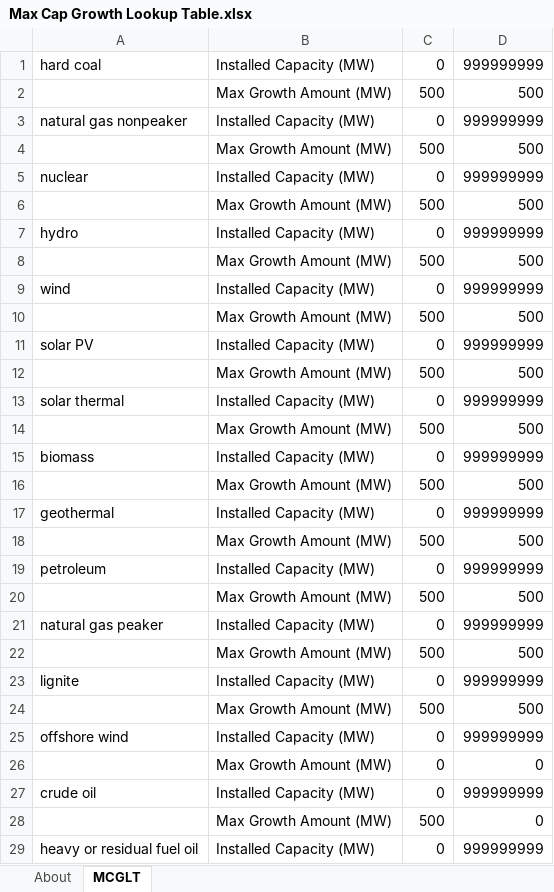
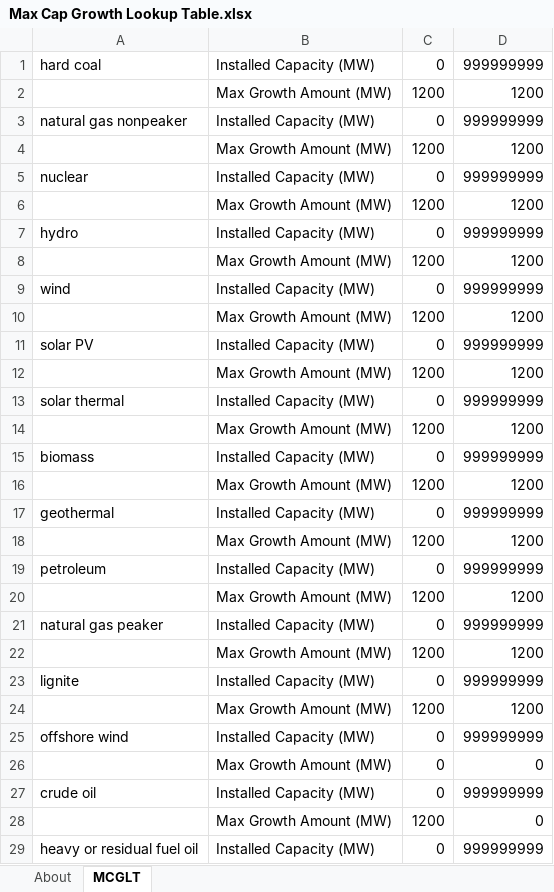
Before and after one commit to EnergyInnovation/eps-minnesota, an Excel workbook: InputData/elec/MCGLT/Max Cap Growth Lookup Table.xlsx, sheet MCGLT, drawn as a sheet; only a part is shown; values as stored, in another font and other column widths than the file's, no borders; removed rows and columns are numbered as before the commit, all else as after; the diff covers the shown part only; the diff names each change by its address in the sheet, - before the commit and + after, or states it on an @@ line.

Commit message:
Customize MCGLT to hit 1.5 target

```diff
--- a/InputData/elec/MCGLT/Max Cap Growth Lookup Table.xlsx (sheet MCGLT)
+++ b/InputData/elec/MCGLT/Max Cap Growth Lookup Table.xlsx (sheet MCGLT)
-row 2:  | Max Growth Amount (MW) | 500 | 500
+row 2:  | Max Growth Amount (MW) | 1200 | 1200
-row 4:  | Max Growth Amount (MW) | 500 | 500
+row 4:  | Max Growth Amount (MW) | 1200 | 1200
-row 6:  | Max Growth Amount (MW) | 500 | 500
+row 6:  | Max Growth Amount (MW) | 1200 | 1200
-row 8:  | Max Growth Amount (MW) | 500 | 500
+row 8:  | Max Growth Amount (MW) | 1200 | 1200
-row 10:  | Max Growth Amount (MW) | 500 | 500
+row 10:  | Max Growth Amount (MW) | 1200 | 1200
-row 12:  | Max Growth Amount (MW) | 500 | 500
+row 12:  | Max Growth Amount (MW) | 1200 | 1200
-row 14:  | Max Growth Amount (MW) | 500 | 500
+row 14:  | Max Growth Amount (MW) | 1200 | 1200
-row 16:  | Max Growth Amount (MW) | 500 | 500
+row 16:  | Max Growth Amount (MW) | 1200 | 1200
-row 18:  | Max Growth Amount (MW) | 500 | 500
+row 18:  | Max Growth Amount (MW) | 1200 | 1200
-row 20:  | Max Growth Amount (MW) | 500 | 500
+row 20:  | Max Growth Amount (MW) | 1200 | 1200
-row 22:  | Max Growth Amount (MW) | 500 | 500
+row 22:  | Max Growth Amount (MW) | 1200 | 1200
-row 24:  | Max Growth Amount (MW) | 500 | 500
+row 24:  | Max Growth Amount (MW) | 1200 | 1200
-C28: 500
+C28: 1200
```
Also changed, not shown: 1 added row, 1 removed row and 1 edited cell elsewhere in this sheet, 1 other file.
